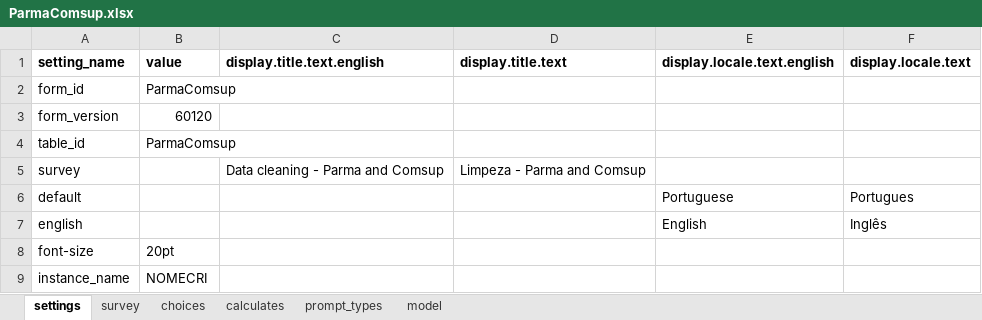
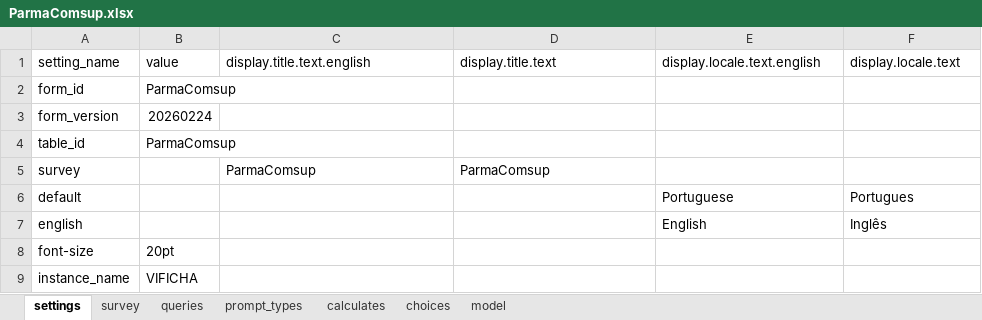
Before and after one commit to BandimHealthProject/DataClean-ParmaComsup, an Excel workbook: app/config/tables/ParmaComsup/Forms/ParmaComsup/ParmaComsup.xlsx, sheet settings, drawn as a sheet; values as stored, in another font and other column widths than the file's, no borders; the diff names each change by its address in the sheet, - before the commit and + after, or states it on an @@ line.

Commit message:
Master -> LMP cleaning branch

```diff
--- a/app/config/tables/ParmaComsup/Forms/ParmaComsup/ParmaComsup.xlsx (sheet settings)
+++ b/app/config/tables/ParmaComsup/Forms/ParmaComsup/ParmaComsup.xlsx (sheet settings)
+sheet tab: queries
@@ sheet tab order changed: settings | survey | queries | prompt_types | calculates | choices | model @@
-A1:F1 bold: on
+A1:F1 bold: off
-B3: 60120
+B3: 20260224
-C5: Data cleaning - Parma and Comsup
+C5: ParmaComsup
-D5: Limpeza - Parma and Comsup
+D5: ParmaComsup
-B9: NOMECRI
+B9: VIFICHA
```
Also changed, not shown: sheet survey, sheet choices, sheet model, sheet calculates, sheet prompt_types, 7 other files.
